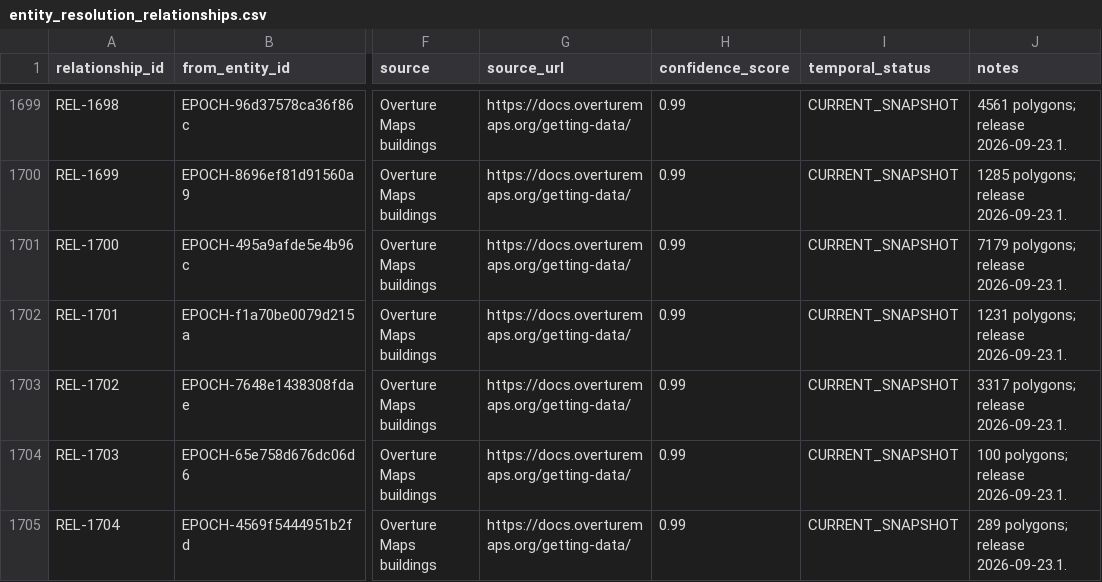
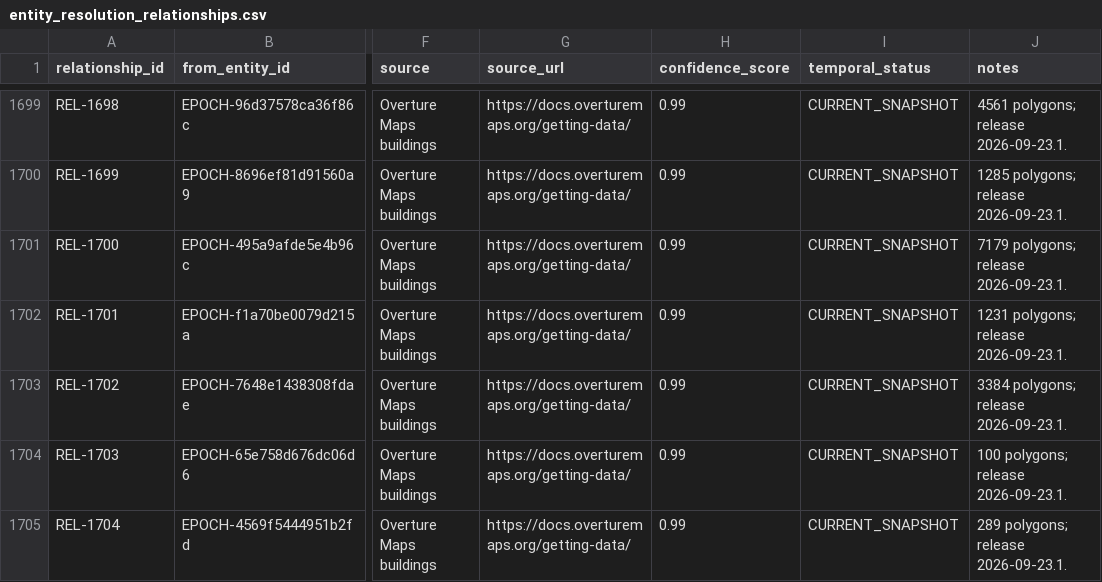
Before and after one commit to AnonRish/continental-load-registry, a CSV file: data/track3/entity_resolution_relationships.csv, drawn as a sheet; only a part is shown, gaps mark what is left out; the diff covers the shown part only; the diff names each change by its address in the sheet, - before the commit and + after, or states it on an @@ line.

```diff
--- a/data/track3/entity_resolution_relationships.csv
+++ b/data/track3/entity_resolution_relationships.csv
-J1703 (notes): 3317 polygons; release 2026-09-23.1.
+J1703 (notes): 3384 polygons; release 2026-09-23.1.
```
Also changed, not shown: 6 edited cells elsewhere in this file, 1 other file.
